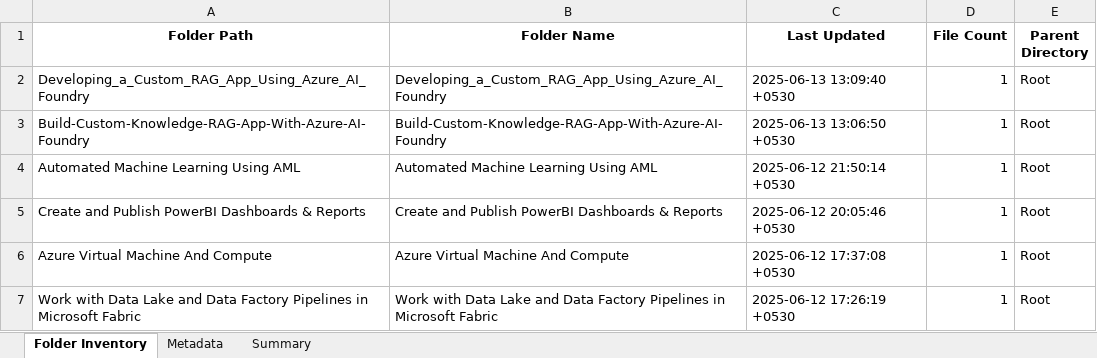
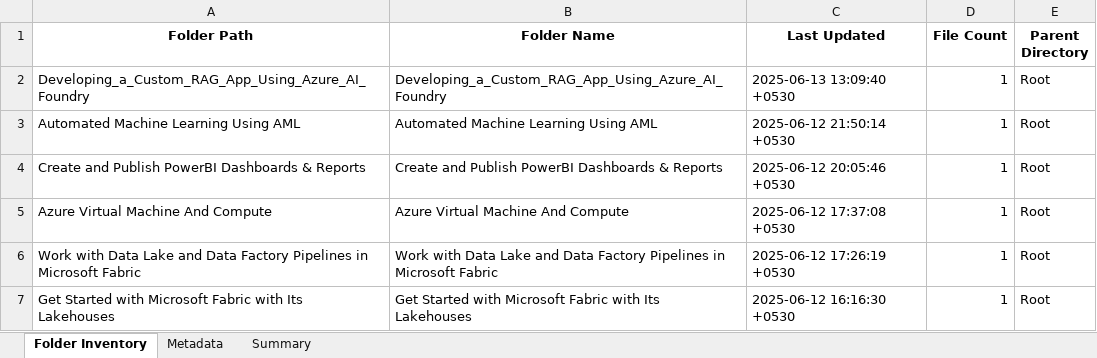
Before and after one commit to shivamujawame/MS-Innovation-Release-Notes, an Excel workbook: Release-Notes.xlsx, sheet Folder Inventory, drawn as a sheet; only a part is shown; the shorter side is filled out with more unchanged rows; values as stored, in another font and other column widths than the file's, no borders; the diff names each change by its address in the sheet, - before the commit and + after, or states it on an @@ line.

```diff
--- a/Release-Notes.xlsx (sheet Folder Inventory)
+++ b/Release-Notes.xlsx (sheet Folder Inventory)
-row 3: Build-Custom-Knowledge-RAG-App-With-Azure-AI-Foundry | Build-Custom-Knowledge-RAG-App-With-Azure-AI-Foundry | 2025-06-13 13:06:50 +0530 | 1 | Root
```
Also changed, not shown: sheet Metadata, sheet Summary.
